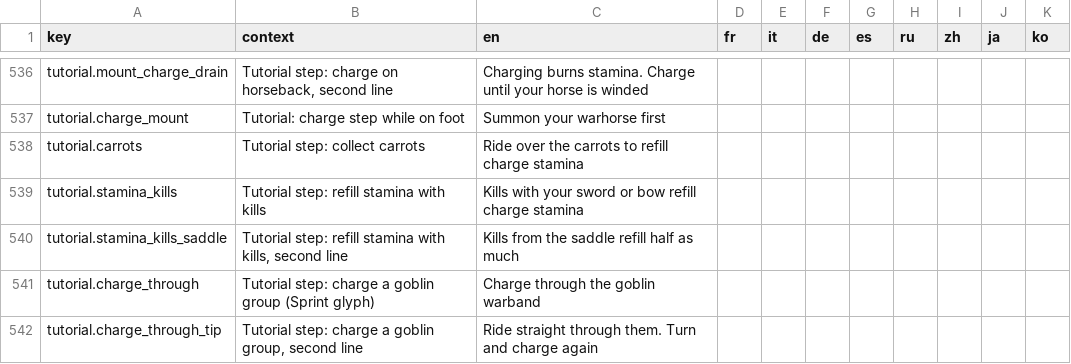
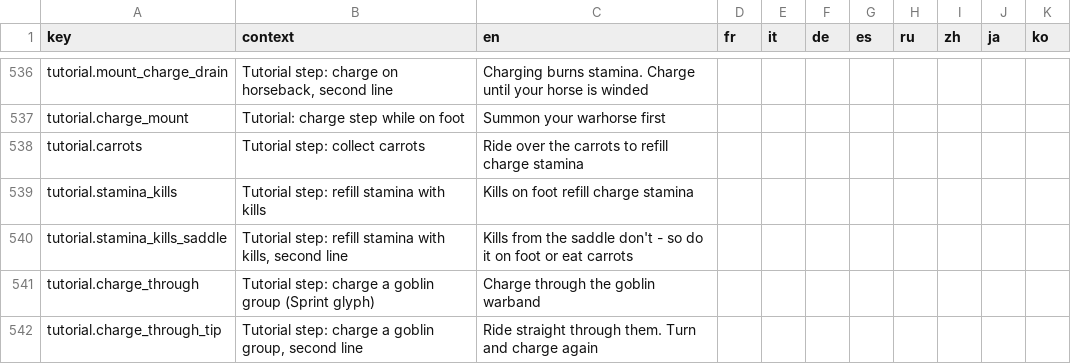
Before and after one commit to Serinoxxx/Bladehold, a CSV file: Assets/Bladehold/Resources/Localization/Strings.csv, drawn as a sheet; only a part is shown, gaps mark what is left out.

Commit message:
Plan 22 slice 2.1: horse stamina only from carrots and on-foot kills

```diff
--- a/Assets/Bladehold/Resources/Localization/Strings.csv
+++ b/Assets/Bladehold/Resources/Localization/Strings.csv
@@ -538,4 +538,4 @@ tutorial.charge_mount,Tutorial: charge step while on foot,Summon your warhorse f
 tutorial.carrots,Tutorial step: collect carrots,Ride over the carrots to refill charge stamina,,,,,,,,
-tutorial.stamina_kills,Tutorial step: refill stamina with kills,Kills with your sword or bow refill charge stamina,,,,,,,,
-tutorial.stamina_kills_saddle,"Tutorial step: refill stamina with kills, second line",Kills from the saddle refill half as much,,,,,,,,
+tutorial.stamina_kills,Tutorial step: refill stamina with kills,Kills on foot refill charge stamina,,,,,,,,
+tutorial.stamina_kills_saddle,"Tutorial step: refill stamina with kills, second line",Kills from the saddle don't - so do it on foot or eat carrots,,,,,,,,
 tutorial.charge_through,Tutorial step: charge a goblin group (Sprint glyph),Charge through the goblin warband,,,,,,,,
```
Also changed, not shown: 8 other files.
